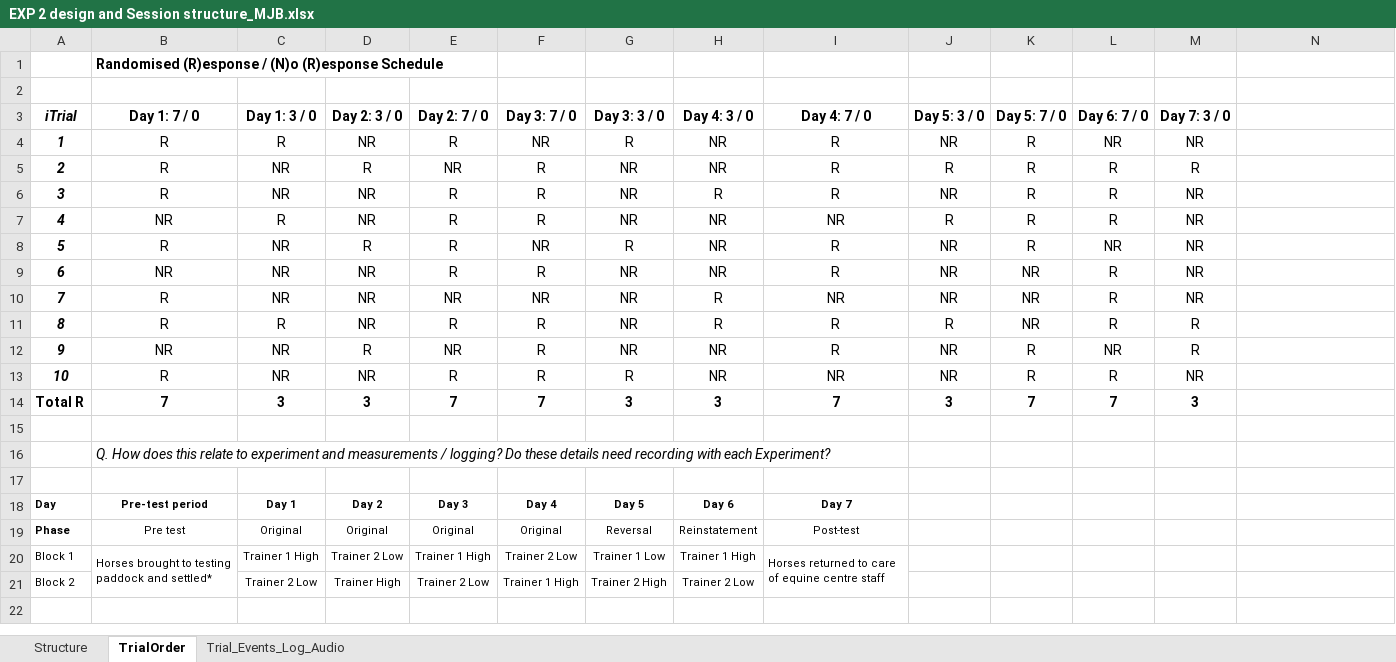
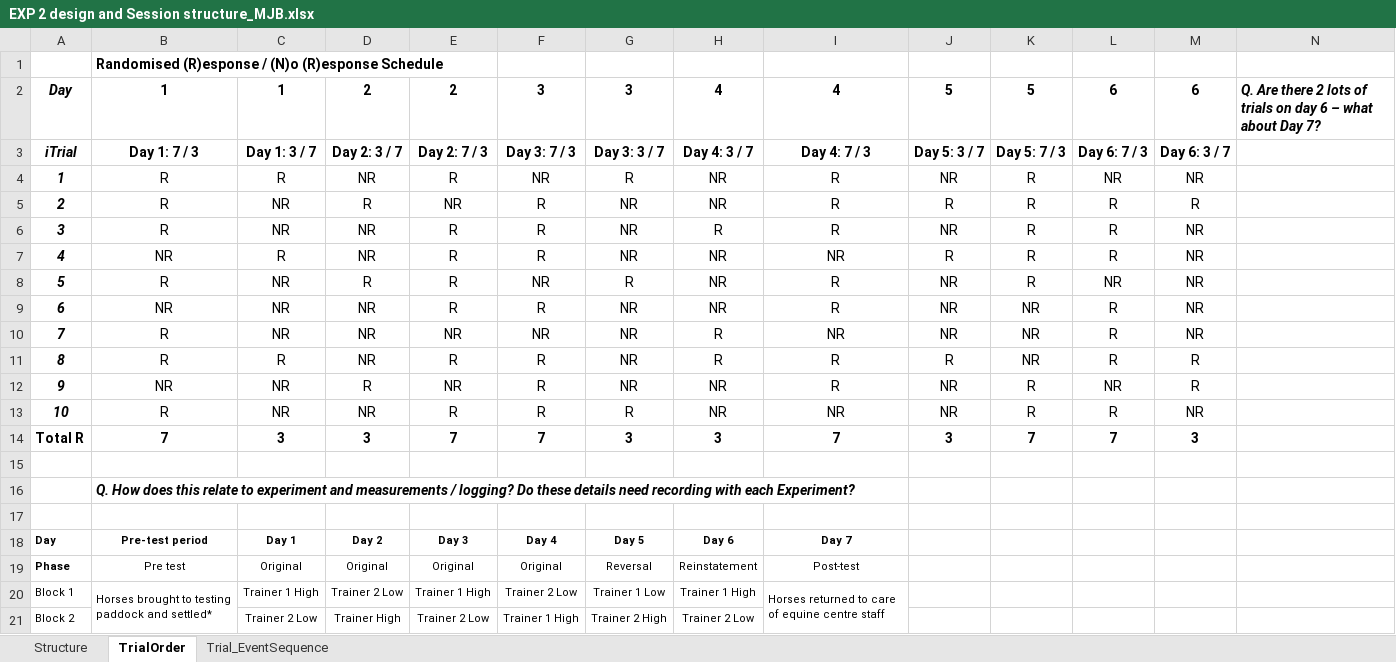
Before and after one commit to DataBooth/client-horse-logic, an Excel workbook: docs/provided/wagga/EXP 2 design and Session structure_MJB.xlsx, sheet TrialOrder, drawn as a sheet; values as stored, in another font and other column widths than the file's, no borders; the diff names each change by its address in the sheet, - before the commit and + after, or states it on an @@ line.

```diff
--- a/docs/provided/wagga/EXP 2 design and Session structure_MJB.xlsx (sheet TrialOrder)
+++ b/docs/provided/wagga/EXP 2 design and Session structure_MJB.xlsx (sheet TrialOrder)
-sheet tab: Trial_Events_Log_Audio
+sheet tab: Trial_EventSequence
-row 2: (empty)
+row 2: Day | 1 | 1 | 2 | 2 | 3 | 3 | 4 | 4 | 5 | 5 | 6 | 6 | Q. Are there 2 lots of trials on day 6 – what about Day 7?
-B3: Day 1: 7 / 0
+B3: Day 1: 7 / 3
-C3: Day 1: 3 / 0
+C3: Day 1: 3 / 7
-D3: Day 2: 3 / 0
+D3: Day 2: 3 / 7
-E3: Day 2: 7 / 0
+E3: Day 2: 7 / 3
-F3: Day 3: 7 / 0
+F3: Day 3: 7 / 3
-G3: Day 3: 3 / 0
+G3: Day 3: 3 / 7
-H3: Day 4: 3 / 0
+H3: Day 4: 3 / 7
-I3: Day 4: 7 / 0
+I3: Day 4: 7 / 3
-J3: Day 5: 3 / 0
+J3: Day 5: 3 / 7
-K3: Day 5: 7 / 0
+K3: Day 5: 7 / 3
-L3: Day 6: 7 / 0
+L3: Day 6: 7 / 3
-M3: Day 7: 3 / 0
+M3: Day 6: 3 / 7
-B16 bold: off
+B16 bold: on
```
Also changed, not shown: sheet Trial_EventSequence, charts or pictures, 13 other files.
